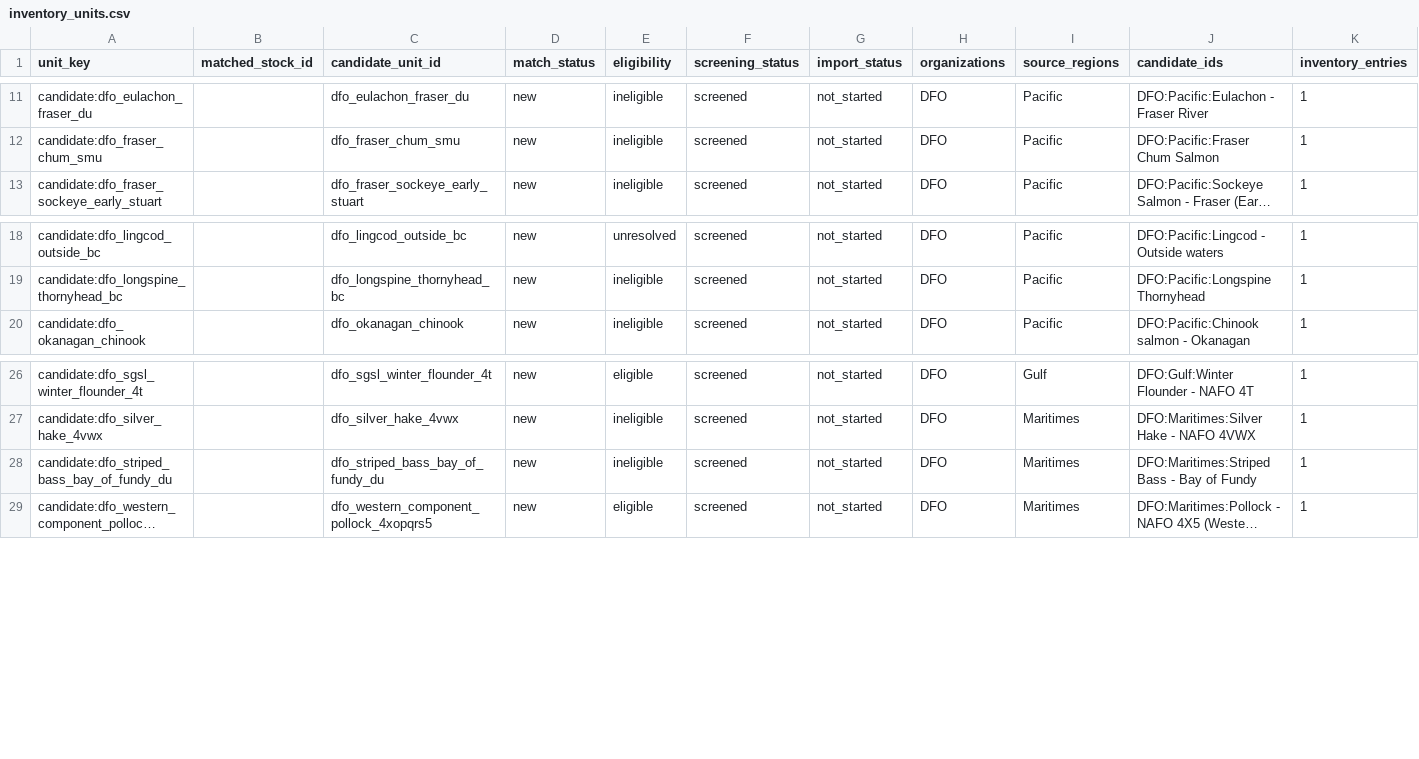
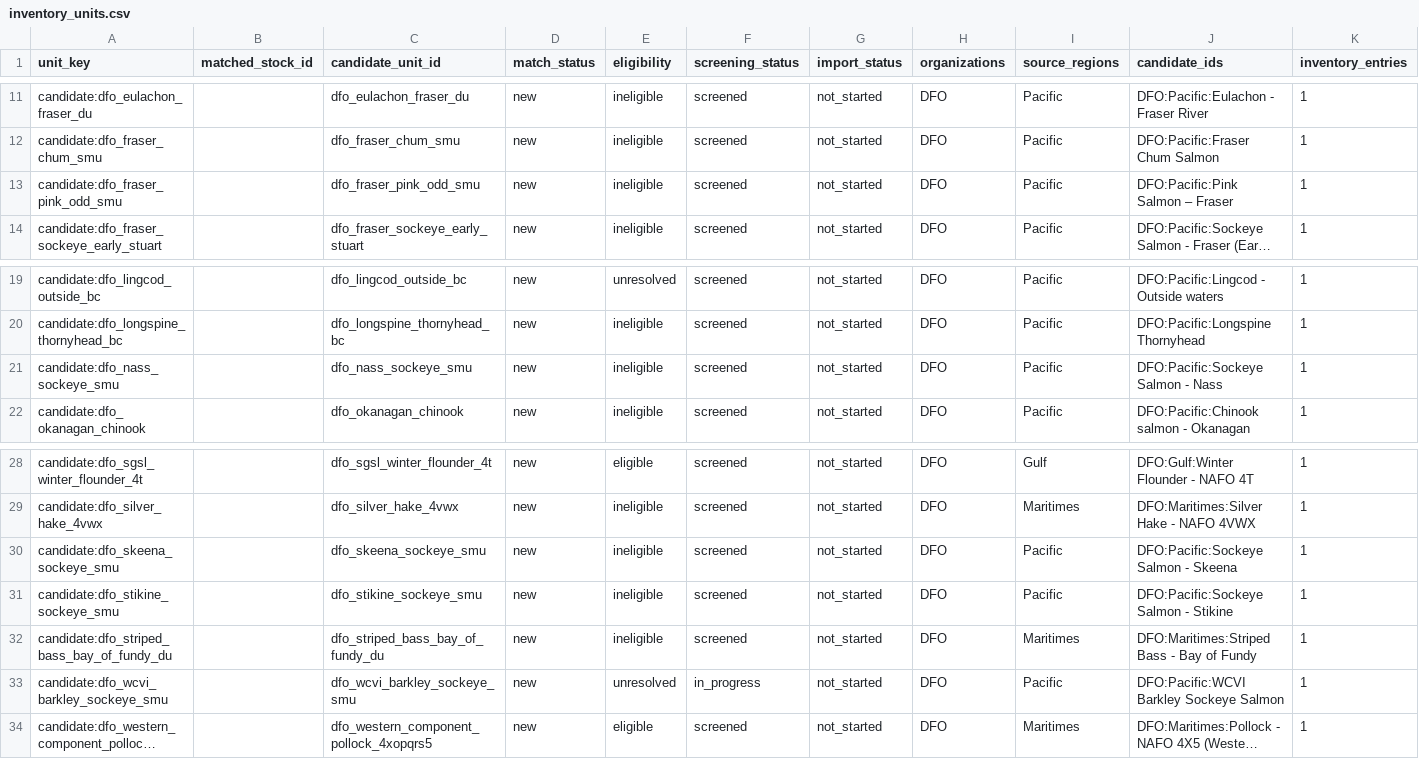
Before and after one commit to PaulRegular/tinyAM, a CSV file: analysis/comp_assessments/discovery/inventory_units.csv, drawn as a sheet; only a part is shown, gaps mark what is left out; long unchanged cells end in …; the diff names each change by its address in the sheet, - before the commit and + after, or states it on an @@ line.

Commit message:
Screen remaining DFO Pacific salmon inventory

```diff
--- a/analysis/comp_assessments/discovery/inventory_units.csv
+++ b/analysis/comp_assessments/discovery/inventory_units.csv
+row 13: candidate:dfo_fraser_pink_odd_smu |  | dfo_fraser_pink_odd_smu | new | ineligible | screened | not_started | DFO | Pacific | DFO:Pacific:Pink Salmon – Fraser | 1
+row 21: candidate:dfo_nass_sockeye_smu |  | dfo_nass_sockeye_smu | new | ineligible | screened | not_started | DFO | Pacific | DFO:Pacific:Sockeye Salmon - Nass | 1
+row 30: candidate:dfo_skeena_sockeye_smu |  | dfo_skeena_sockeye_smu | new | ineligible | screened | not_started | DFO | Pacific | DFO:Pacific:Sockeye Salmon - Skeena | 1
+row 31: candidate:dfo_stikine_sockeye_smu |  | dfo_stikine_sockeye_smu | new | ineligible | screened | not_started | DFO | Pacific | DFO:Pacific:Sockeye Salmon - Stikine | 1
+row 33: candidate:dfo_wcvi_barkley_sockeye_smu |  | dfo_wcvi_barkley_sockeye_smu | new | unresolved | in_progress | not_started | DFO | Pacific | DFO:Pacific:WCVI Barkley Sockeye Salmon | 1
```
Also changed, not shown: analysis/comp_assessments/discovery/inventory_progress.csv, 6 other files.
